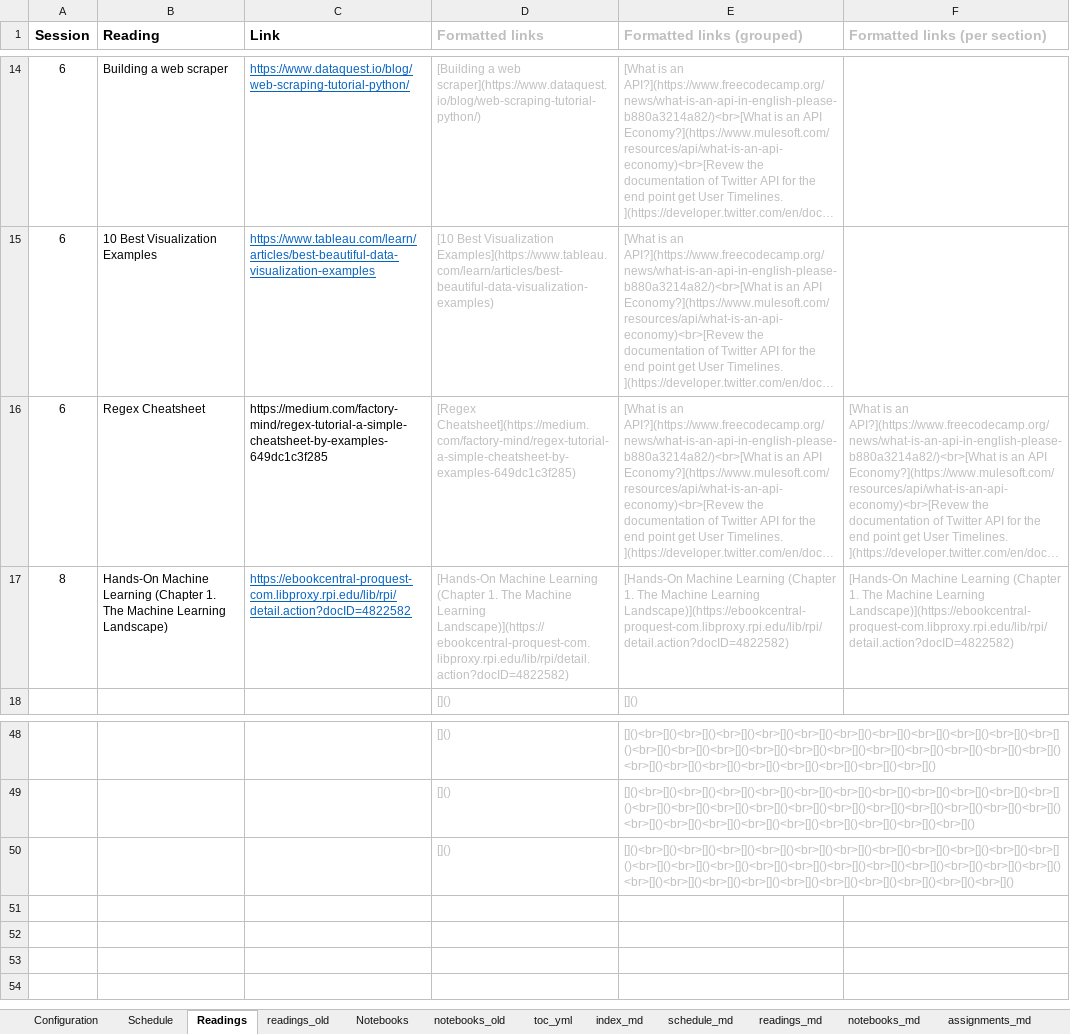
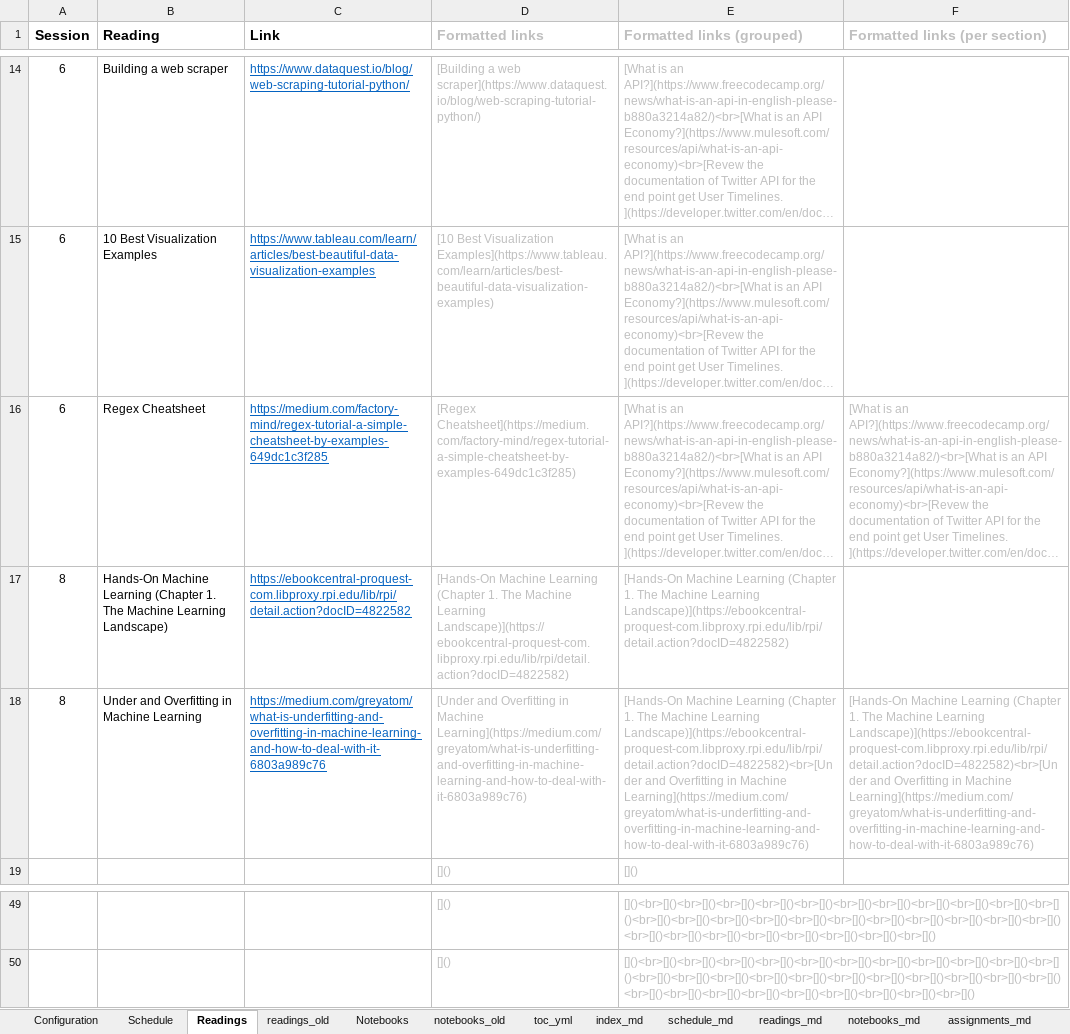
Before and after one commit to RPI-DATA/course-intro-ml-app, an Excel workbook: book.xlsx, sheet Readings, drawn as a sheet; only a part is shown, gaps mark what is left out; long unchanged cells end in …; values as stored, in another font and other column widths than the file's, no borders; removed rows and columns are numbered as before the commit, all else as after; the diff names each change by its address in the sheet, - before the commit and + after, or states it on an @@ line.

```diff
--- a/book.xlsx (sheet Readings)
+++ b/book.xlsx (sheet Readings)
@@ C16 underline: off → on, text colour: black → #0563C1 @@
-F17 (Formatted links (per section)): [Hands-On Machine Learning (Chapter 1. The Machine Learning Landscape)](https://ebookcentral-proquest-com.libproxy.rpi.edu/lib/rpi/detail.action?docID=4822582)
+F17 (Formatted links (per section)): (empty)
+row 18: 8 | Under and Overfitting in Machine Learning | https://medium.com/greyatom/what-is-underfitting-and-overfitting-in-machine-learning-and-how-to-deal-with-it-6803a989c76 | [Under and Overfitting in Machine Learning](https://medium.com/greyatom/what-is-underfitting-and-overfitting-in-machine-learning-and-how-to-deal-with-it-6803a989c76) | [Hands-On Machine Learning (Chapter 1. The Machine Learning Landscape)](https://ebookcentral-proquest-com.libproxy.rpi.edu/lib/rpi/detail.action?docID=4822582)<br>[Under and Overfitting in Machine Learning](https://medium.com/greyatom/what-is-underfitting-and-overfitting-in-machine-learning-and-how-to-deal-with-it-6803a989c76) | [Hands-On Machine Learning (Chapter 1. The Machine Learning Landscape)](https://ebookcentral-proquest-com.libproxy.rpi.edu/lib/rpi/detail.action?docID=4822582)<br>[Under and Overfitting in Machine Learning](https://medium.com/greyatom/what-is-underfitting-and-overfitting-in-machine-learning-and-how-to-deal-with-it-6803a989c76)
-row 50:  |  |  | []() | []()<br>[]()<br>[]()<br>[]()<br>[]()<br>[]()<br>[]()<br>[]()<br>[]()<br>[]()<br>[]()<br>[]()<br>[]()<br>[]()<br>[]()<br>[]()<br>[]()<br>[]()<br>[]()<br>[]()<br>[]()<br>[]()<br>[]()<br>[]()<br>[]()<br>[]()<br>[]()<br>[]()<br>[]()<br>[]()<br>[]()<br>[]()<br>[]()
```
Also changed, not shown: sheet Schedule, sheet session_md, sheet assignments_md, sheet readings_md, sheet schedule_md, formulas that keep their value, 8 other files.
